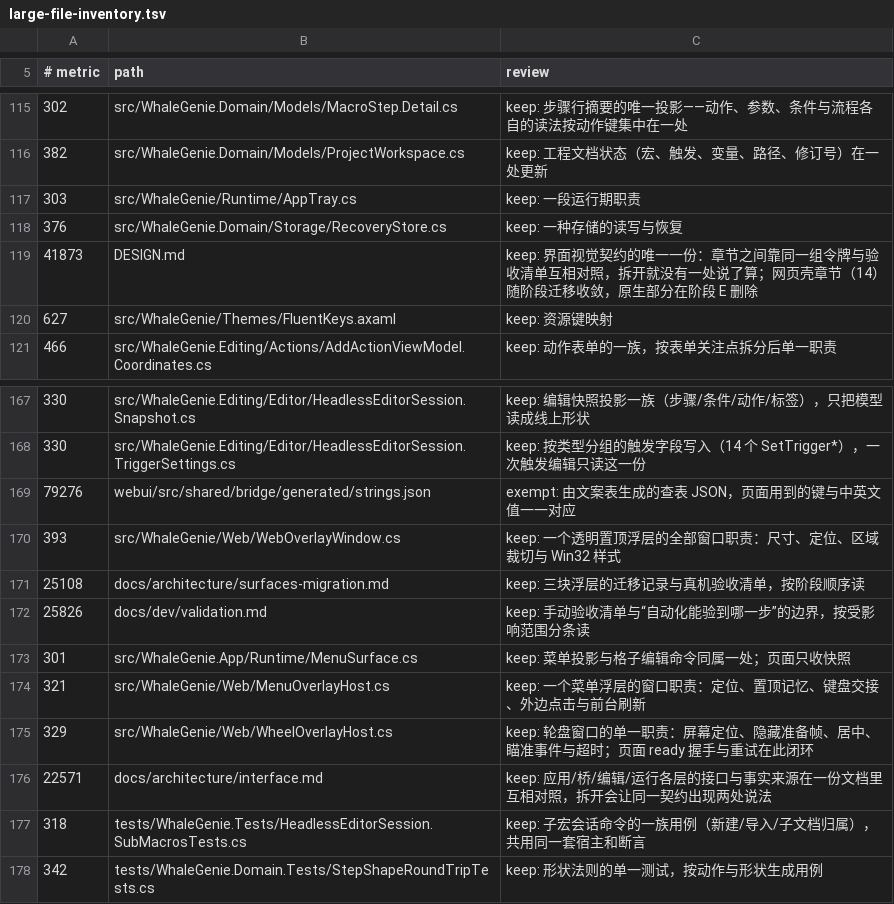
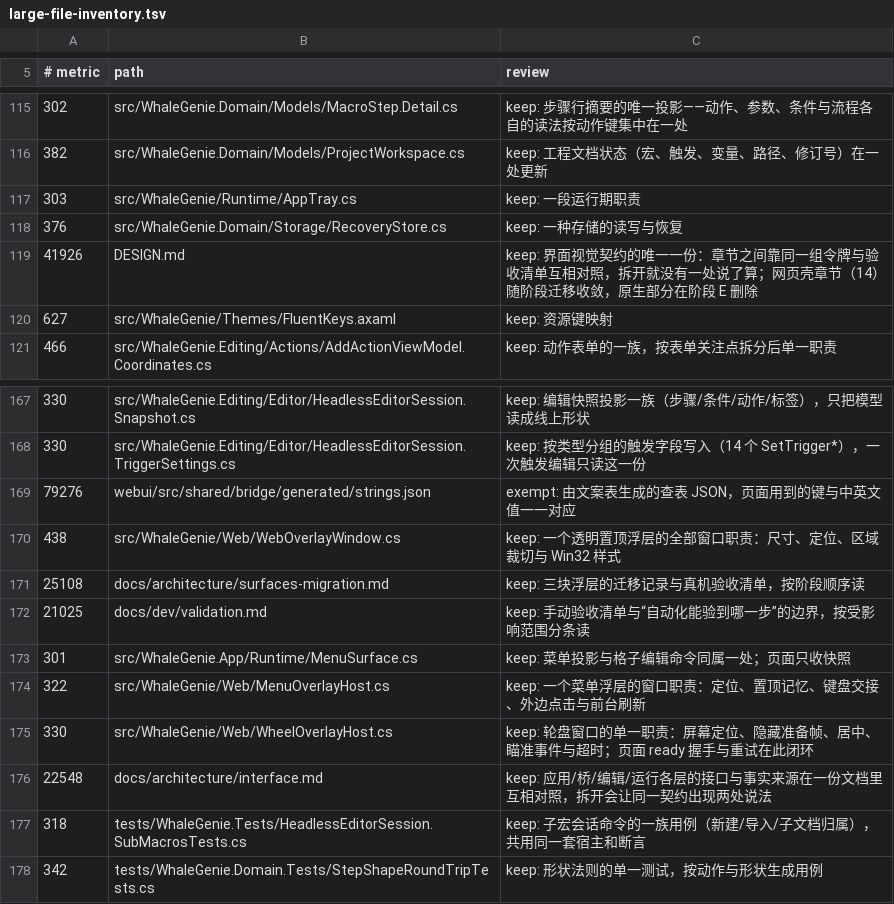
Before and after one commit to ilpoint/WhaleGenie, a TSV file: .githooks/large-file-inventory.tsv, drawn as a sheet; only a part is shown, gaps mark what is left out.

Commit message:
chore: 更新大文件台账
随浮层、验证文档、选择器与接口文档的行数/字节变化更新读数。

```diff
--- a/.githooks/large-file-inventory.tsv
+++ b/.githooks/large-file-inventory.tsv
@@ -118,3 +118,3 @@
 376	src/WhaleGenie.Domain/Storage/RecoveryStore.cs	keep: 一种存储的读写与恢复
-41873	DESIGN.md	keep: 界面视觉契约的唯一一份：章节之间靠同一组令牌与验收清单互相对照，拆开就没有一处说了算；网页壳章节（14）随阶段迁移收敛，原生部分在阶段 E 删除
+41926	DESIGN.md	keep: 界面视觉契约的唯一一份：章节之间靠同一组令牌与验收清单互相对照，拆开就没有一处说了算；网页壳章节（14）随阶段迁移收敛，原生部分在阶段 E 删除
 627	src/WhaleGenie/Themes/FluentKeys.axaml	keep: 资源键映射
@@ -169,9 +169,9 @@
 79276	webui/src/shared/bridge/generated/strings.json	exempt: 由文案表生成的查表 JSON，页面用到的键与中英文值一一对应
-393	src/WhaleGenie/Web/WebOverlayWindow.cs	keep: 一个透明置顶浮层的全部窗口职责：尺寸、定位、区域裁切与 Win32 样式
+438	src/WhaleGenie/Web/WebOverlayWindow.cs	keep: 一个透明置顶浮层的全部窗口职责：尺寸、定位、区域裁切与 Win32 样式
 25108	docs/architecture/surfaces-migration.md	keep: 三块浮层的迁移记录与真机验收清单，按阶段顺序读
-25826	docs/dev/validation.md	keep: 手动验收清单与“自动化能验到哪一步”的边界，按受影响范围分条读
+21025	docs/dev/validation.md	keep: 手动验收清单与“自动化能验到哪一步”的边界，按受影响范围分条读
 301	src/WhaleGenie.App/Runtime/MenuSurface.cs	keep: 菜单投影与格子编辑命令同属一处；页面只收快照
-321	src/WhaleGenie/Web/MenuOverlayHost.cs	keep: 一个菜单浮层的窗口职责：定位、置顶记忆、键盘交接、外边点击与前台刷新
-329	src/WhaleGenie/Web/WheelOverlayHost.cs	keep: 轮盘窗口的单一职责：屏幕定位、隐藏准备帧、居中、瞄准事件与超时；页面 ready 握手与重试在此闭环
-22571	docs/architecture/interface.md	keep: 应用/桥/编辑/运行各层的接口与事实来源在一份文档里互相对照，拆开会让同一契约出现两处说法
+322	src/WhaleGenie/Web/MenuOverlayHost.cs	keep: 一个菜单浮层的窗口职责：定位、置顶记忆、键盘交接、外边点击与前台刷新
+330	src/WhaleGenie/Web/WheelOverlayHost.cs	keep: 轮盘窗口的单一职责：屏幕定位、隐藏准备帧、居中、瞄准事件与超时；页面 ready 握手与重试在此闭环
+22548	docs/architecture/interface.md	keep: 应用/桥/编辑/运行各层的接口与事实来源在一份文档里互相对照，拆开会让同一契约出现两处说法
 318	tests/WhaleGenie.Tests/HeadlessEditorSession.SubMacrosTests.cs	keep: 子宏会话命令的一族用例（新建/导入/子文档归属），共用同一套宿主和断言
```
